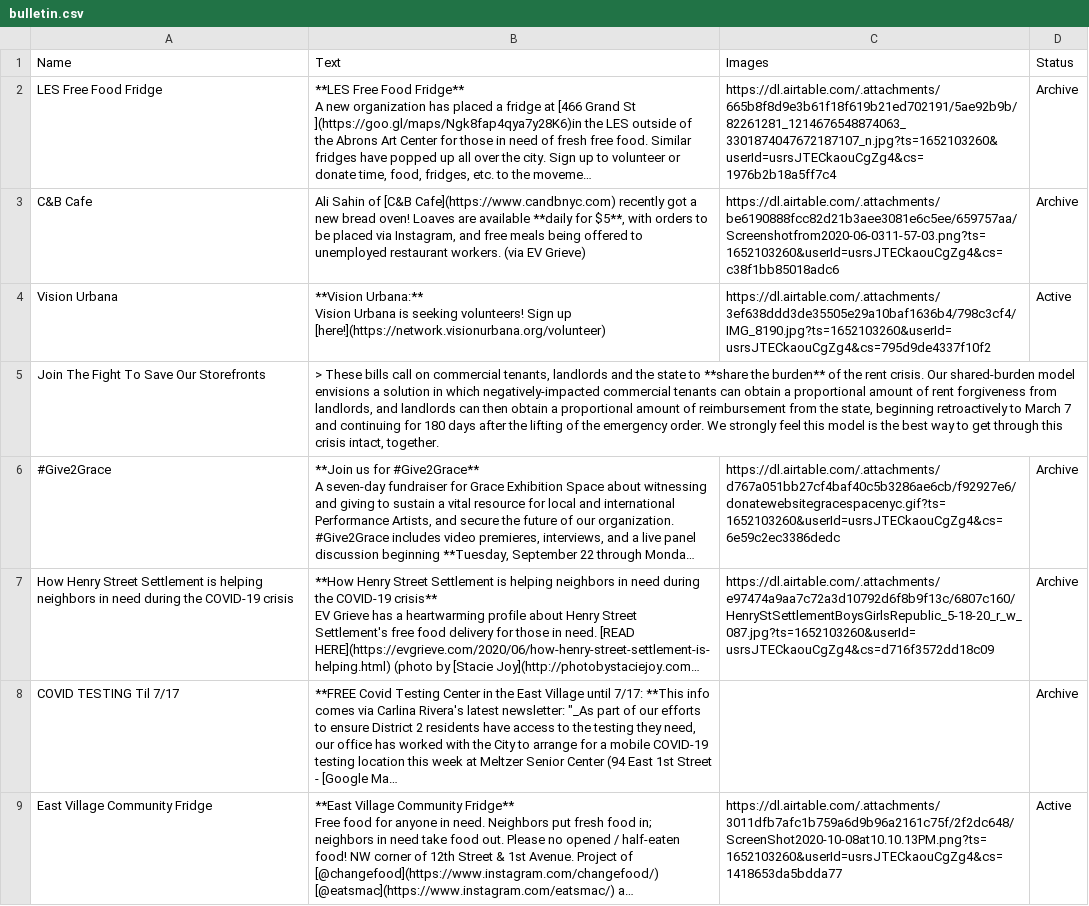
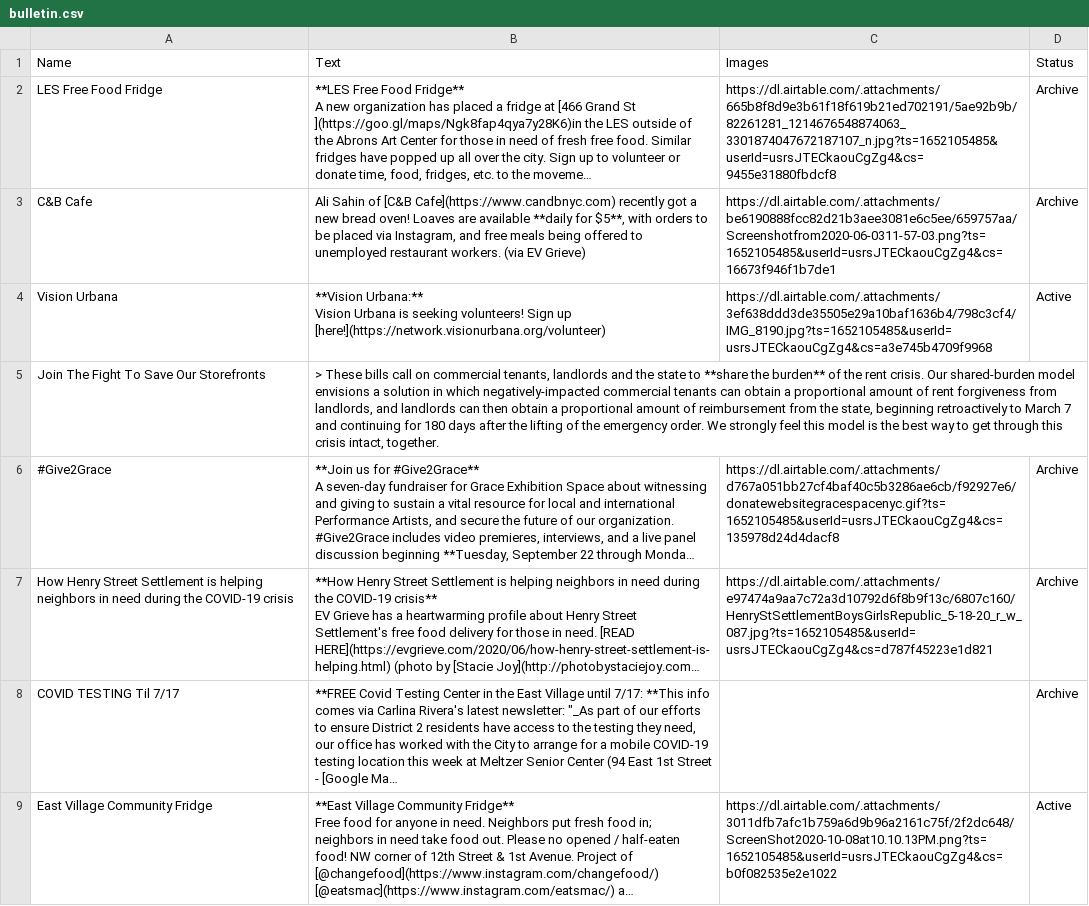
Before and after one commit to olmf/whats-open-east-village, a CSV file: data/bulletin.csv, drawn as a sheet; only a part is shown; long unchanged cells end in …; the diff covers the shown part only; the diff names each change by its address in the sheet, - before the commit and + after, or states it on an @@ line.

Commit message:
Update rows.csv

```diff
--- a/data/bulletin.csv
+++ b/data/bulletin.csv
-C2 (Images): https://dl.airtable.com/.attachments/665b8f8d9e3b61f18f619b21ed702191/5ae92b9b/82261281_1214676548874063_3301874047672187107_n.jpg?ts=1652103260&userId=usrsJTECkaouCgZg4&cs=1976b2b18a5ff7c4
+C2 (Images): https://dl.airtable.com/.attachments/665b8f8d9e3b61f18f619b21ed702191/5ae92b9b/82261281_1214676548874063_3301874047672187107_n.jpg?ts=1652105485&userId=usrsJTECkaouCgZg4&cs=9455e31880fbdcf8
-C3 (Images): https://dl.airtable.com/.attachments/be6190888fcc82d21b3aee3081e6c5ee/659757aa/Screenshotfrom2020-06-0311-57-03.png?ts=1652103260&userId=usrsJTECkaouCgZg4&cs=c38f1bb85018adc6
+C3 (Images): https://dl.airtable.com/.attachments/be6190888fcc82d21b3aee3081e6c5ee/659757aa/Screenshotfrom2020-06-0311-57-03.png?ts=1652105485&userId=usrsJTECkaouCgZg4&cs=16673f946f1b7de1
-C4 (Images): https://dl.airtable.com/.attachments/3ef638ddd3de35505e29a10baf1636b4/798c3cf4/IMG_8190.jpg?ts=1652103260&userId=usrsJTECkaouCgZg4&cs=795d9de4337f10f2
+C4 (Images): https://dl.airtable.com/.attachments/3ef638ddd3de35505e29a10baf1636b4/798c3cf4/IMG_8190.jpg?ts=1652105485&userId=usrsJTECkaouCgZg4&cs=a3e745b4709f9968
-C6 (Images): https://dl.airtable.com/.attachments/d767a051bb27cf4baf40c5b3286ae6cb/f92927e6/donatewebsitegracespacenyc.gif?ts=1652103260&userId=usrsJTECkaouCgZg4&cs=6e59c2ec3386dedc
+C6 (Images): https://dl.airtable.com/.attachments/d767a051bb27cf4baf40c5b3286ae6cb/f92927e6/donatewebsitegracespacenyc.gif?ts=1652105485&userId=usrsJTECkaouCgZg4&cs=135978d24d4dacf8
-C7 (Images): https://dl.airtable.com/.attachments/e97474a9aa7c72a3d10792d6f8b9f13c/6807c160/HenryStSettlementBoysGirlsRepublic_5-18-20_r_w_087.jpg?ts=1652103260&userId=usrsJTECkaouCgZg4&cs=d716f3572dd18c09
+C7 (Images): https://dl.airtable.com/.attachments/e97474a9aa7c72a3d10792d6f8b9f13c/6807c160/HenryStSettlementBoysGirlsRepublic_5-18-20_r_w_087.jpg?ts=1652105485&userId=usrsJTECkaouCgZg4&cs=d787f45223e1d821
-C9 (Images): https://dl.airtable.com/.attachments/3011dfb7afc1b759a6d9b96a2161c75f/2f2dc648/ScreenShot2020-10-08at10.10.13PM.png?ts=1652103260&userId=usrsJTECkaouCgZg4&cs=1418653da5bdda77
+C9 (Images): https://dl.airtable.com/.attachments/3011dfb7afc1b759a6d9b96a2161c75f/2f2dc648/ScreenShot2020-10-08at10.10.13PM.png?ts=1652105485&userId=usrsJTECkaouCgZg4&cs=b0f082535e2e1022
```
Also changed, not shown: 7 edited cells elsewhere in this file.
